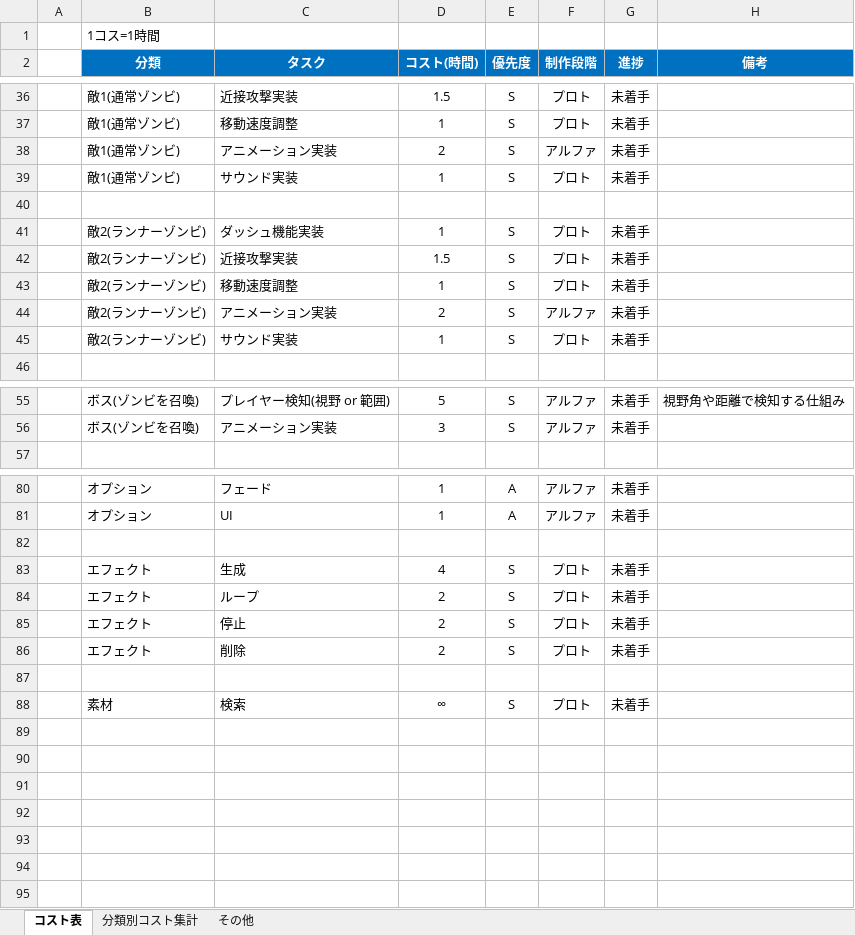
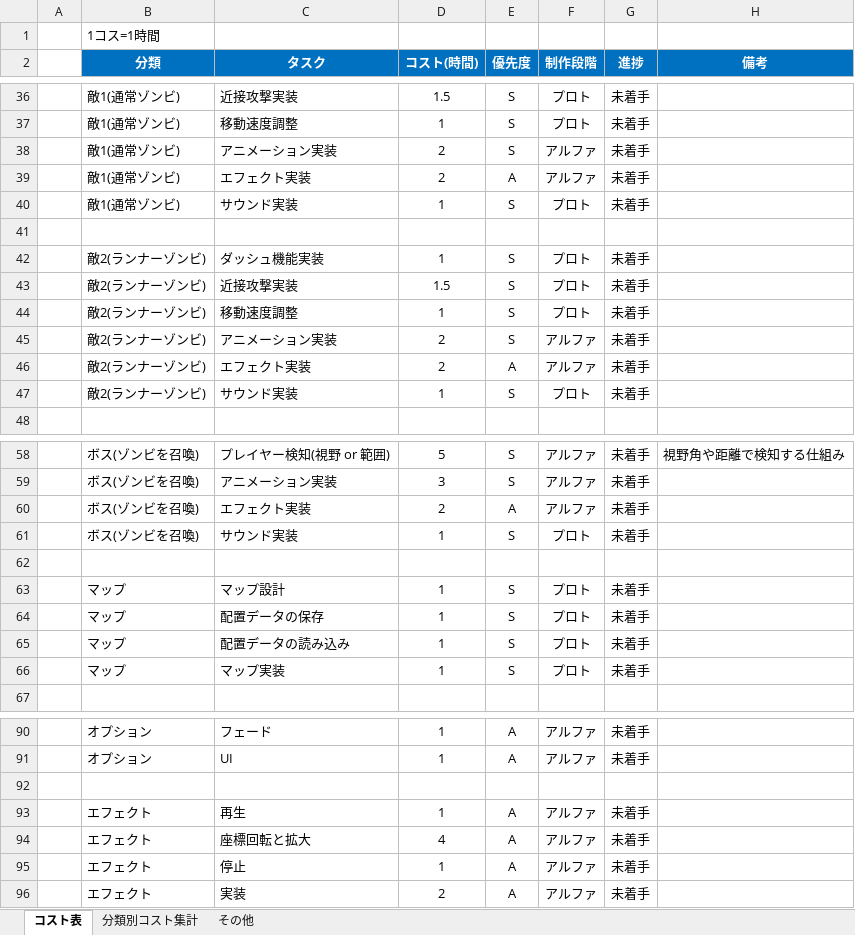
Before and after one commit to meronpanun/MyGame3D2, an Excel workbook: ゾンビシューターゲームコスト表.xlsx, sheet コスト表, drawn as a sheet; only a part is shown, gaps mark what is left out; values as stored, in another font and other column widths than the file's, no borders; removed rows and columns are numbered as before the commit, all else as after; the diff covers the shown part only; the diff names each change by its address in the sheet, - before the commit and + after, or states it on an @@ line.

```diff
--- a/ゾンビシューターゲームコスト表.xlsx (sheet コスト表)
+++ b/ゾンビシューターゲームコスト表.xlsx (sheet コスト表)
+row 39:  | 敵1(通常ゾンビ) | エフェクト実装 | 2 | A | アルファ | 未着手
+row 46:  | 敵2(ランナーゾンビ) | エフェクト実装 | 2 | A | アルファ | 未着手
+row 60:  | ボス(ゾンビを召喚) | エフェクト実装 | 2 | A | アルファ | 未着手
+row 61:  | ボス(ゾンビを召喚) | サウンド実装 | 1 | S | プロト | 未着手
+row 62: (empty)
+row 63:  | マップ | マップ設計 | 1 | S | プロト | 未着手
+row 64:  | マップ | 配置データの保存 | 1 | S | プロト | 未着手
+row 65:  | マップ | 配置データの読み込み | 1 | S | プロト | 未着手
+row 66:  | マップ | マップ実装 | 1 | S | プロト | 未着手
-row 83:  | エフェクト | 生成 | 4 | S | プロト | 未着手
-row 84:  | エフェクト | ループ | 2 | S | プロト | 未着手
-row 85:  | エフェクト | 停止 | 2 | S | プロト | 未着手
-row 86:  | エフェクト | 削除 | 2 | S | プロト | 未着手
-row 93: (empty)
+row 93:  | エフェクト | 再生 | 1 | A | アルファ | 未着手
-row 88:  | 素材 | 検索 | ∞ | S | プロト | 未着手
+row 94:  | エフェクト | 座標回転と拡大 | 4 | A | アルファ | 未着手
+row 95:  | エフェクト | 停止 | 1 | A | アルファ | 未着手
+row 96:  | エフェクト | 実装 | 2 | A | アルファ | 未着手
```
Also changed, not shown: 1 added row and 2 edited cells elsewhere in this sheet, sheet 分類別コスト集計, formulas that keep their value, 1 other file.
